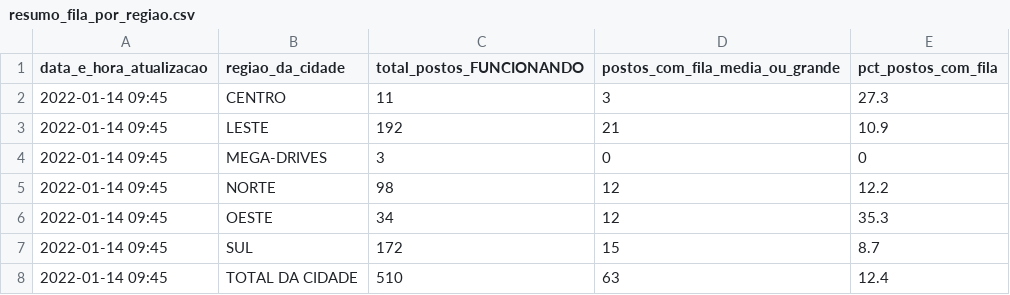
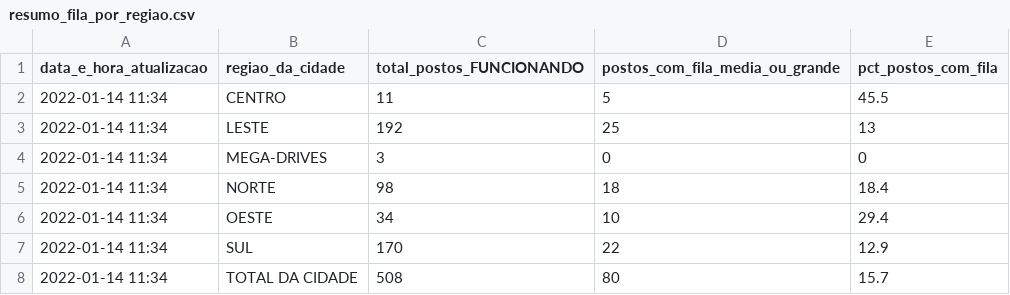
Before and after one commit to anacarolinamoreno/filometro, a CSV file: dados/resumo_fila_por_regiao.csv, drawn as a sheet.

Commit message:
Coleta dos dados - 14/10 - 11h34

```diff
--- a/dados/resumo_fila_por_regiao.csv
+++ b/dados/resumo_fila_por_regiao.csv
@@ -1,8 +1,8 @@
 "data_e_hora_atualizacao","regiao_da_cidade","total_postos_FUNCIONANDO","postos_com_fila_media_ou_grande","pct_postos_com_fila"
-"2022-01-14 09:45","CENTRO",11,3,27.3
-"2022-01-14 09:45","LESTE",192,21,10.9
-"2022-01-14 09:45","MEGA-DRIVES",3,0,0
-"2022-01-14 09:45","NORTE",98,12,12.2
-"2022-01-14 09:45","OESTE",34,12,35.3
-"2022-01-14 09:45","SUL",172,15,8.7
-"2022-01-14 09:45","TOTAL DA CIDADE",510,63,12.4
+"2022-01-14 11:34","CENTRO",11,5,45.5
+"2022-01-14 11:34","LESTE",192,25,13
+"2022-01-14 11:34","MEGA-DRIVES",3,0,0
+"2022-01-14 11:34","NORTE",98,18,18.4
+"2022-01-14 11:34","OESTE",34,10,29.4
+"2022-01-14 11:34","SUL",170,22,12.9
+"2022-01-14 11:34","TOTAL DA CIDADE",508,80,15.7
```
Also changed, not shown: dados/resumo_por_distrito.csv, dados/resumo_por_vacina_influenza.csv.
